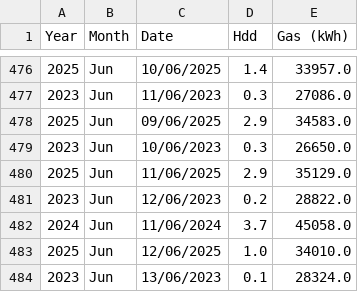
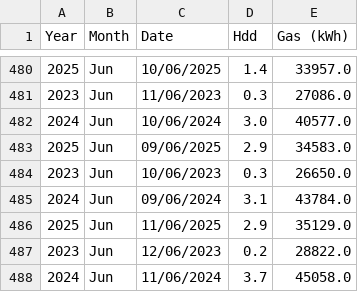
Before and after one commit to GileadBK/gas, a CSV file: gas.csv, drawn as a sheet; only a part is shown, gaps mark what is left out; the shorter side is filled out with more unchanged rows; the diff covers the shown part only; the diff names each change by its address in the sheet, - before the commit and + after, or states it on an @@ line.

```diff
--- a/gas.csv
+++ b/gas.csv
+row 482: 2024 | Jun | 10/06/2024 | 3.0 | 40577.0
+row 485: 2024 | Jun | 09/06/2024 | 3.1 | 43784.0
```
Also changed, not shown: 10 added rows elsewhere in this file.
